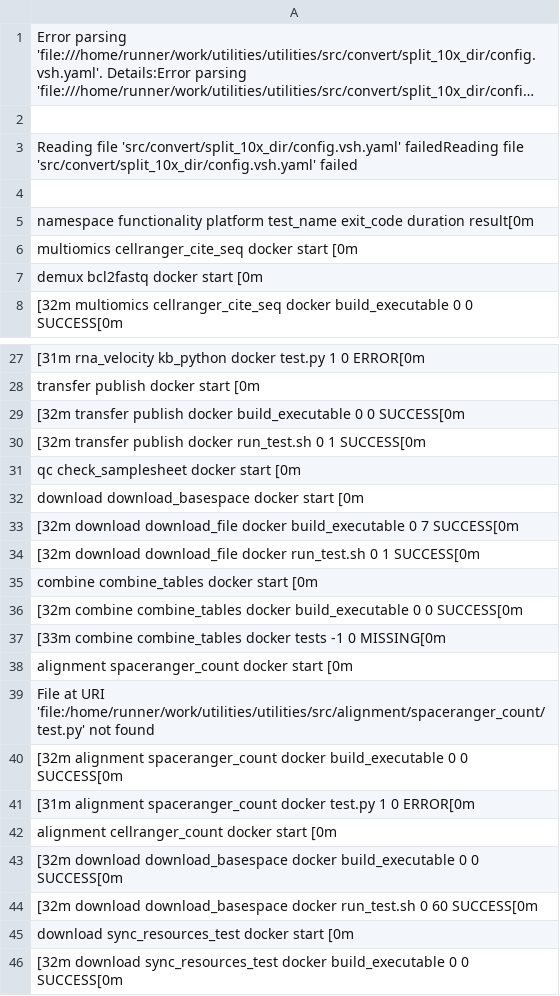
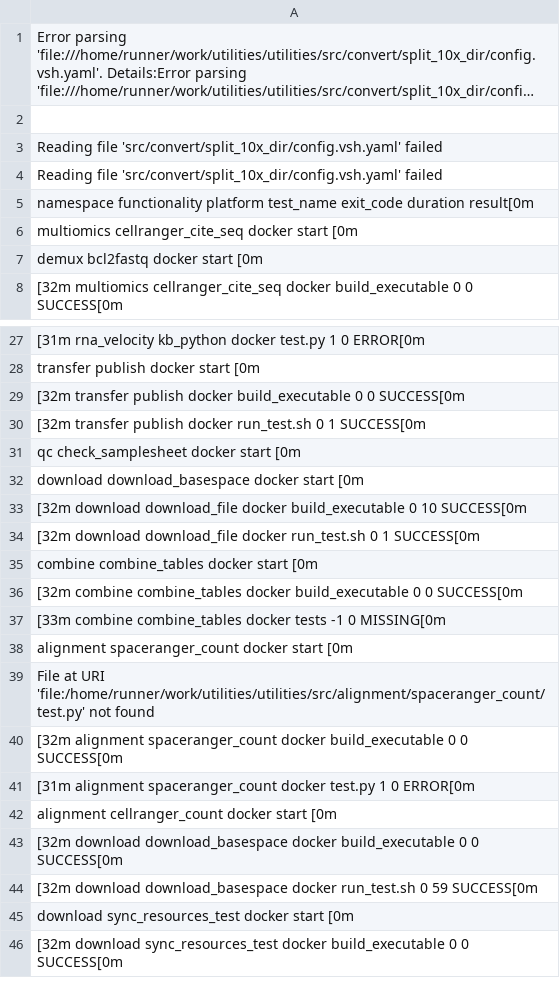
Before and after one commit to TrellixVulnTeam/utilities_CP0O, a TSV file: check_results/results.tsv, drawn as a sheet; only a part is shown, gaps mark what is left out; long unchanged cells end in …; the diff names each change by its address in the sheet, - before the commit and + after, or states it on an @@ line.

```diff
--- a/check_results/results.tsv
+++ b/check_results/results.tsv
-A3: …file 'src/convert/split_10x_dir/config.vsh.yaml' failedReading file 'src/convert/split_10x_dir/config.vsh.yaml' failed
+A3: …file 'src/convert/split_10x_dir/config.vsh.yaml' failed
-A4: (empty)
+A4: Reading file 'src/convert/split_10x_dir/config.vsh.yaml' failed
-A33: …build_executable 0 7 SUCCESS[0m
+A33: …build_executable 0 10 SUCCESS[0m
-A44: …run_test.sh 0 60 SUCCESS[0m
+A44: …run_test.sh 0 59 SUCCESS[0m
```
Also changed, not shown: 41 other files.
